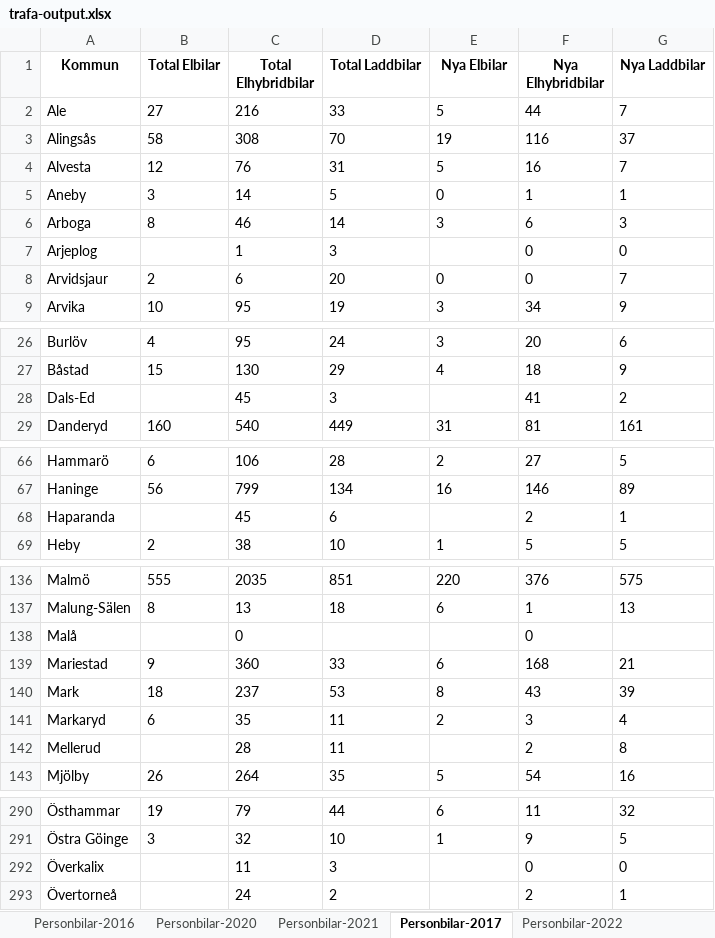
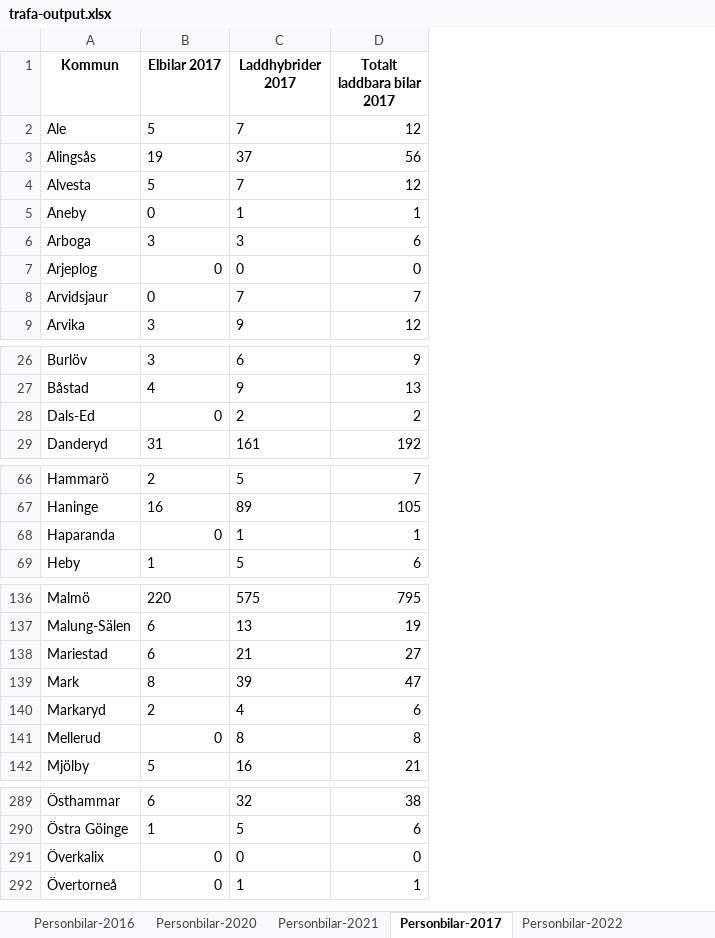
Before and after one commit to Klimatbyran/klimatkollen, an Excel workbook: data/output/trafa-output.xlsx, sheet Personbilar-2017, drawn as a sheet; only a part is shown, gaps mark what is left out; values as stored, in another font and other column widths than the file's, no borders; removed rows and columns are numbered as before the commit, all else as after; the diff covers the shown part only; the diff names each change by its address in the sheet, - before the commit and + after, or states it on an @@ line.

```diff
--- a/data/output/trafa-output.xlsx (sheet Personbilar-2017)
+++ b/data/output/trafa-output.xlsx (sheet Personbilar-2017)
-column B (Total Elbilar), rows 2-9: 27 | 58 | 12 | 3 | 8 |  | 2 | 10; rows 26-29: 4 | 15 |  | 160; rows 66-69: 6 | 56 |  | 2; rows 136-137: 555 | 8; rows 139-143: 9 | 18 | 6 |  | 26; rows 290-291: 19 | 3
-column C (Total Elhybridbilar), rows 2-9: 216 | 308 | 76 | 14 | 46 | 1 | 6 | 95; rows 26-29: 95 | 130 | 45 | 540; rows 66-69: 106 | 799 | 45 | 38; rows 136-137: 2035 | 13; rows 139-143: 360 | 237 | 35 | 28 | 264; rows 290-293: 79 | 32 | 11 | 24
-column D (Total Laddbilar), rows 2-9: 33 | 70 | 31 | 5 | 14 | 3 | 20 | 19; rows 26-29: 24 | 29 | 3 | 449; rows 66-69: 28 | 134 | 6 | 10; rows 136-137: 851 | 18; rows 139-143: 33 | 53 | 11 | 11 | 35; rows 290-293: 44 | 10 | 3 | 2
-column F (Nya Elhybridbilar), rows 2-9: 44 | 116 | 16 | 1 | 6 | 0 | 0 | 34; rows 26-29: 20 | 18 | 41 | 81; rows 66-69: 27 | 146 | 2 | 5; rows 136-137: 376 | 1; rows 139-143: 168 | 43 | 3 | 2 | 54; rows 290-293: 11 | 9 | 0 | 2
+column D (Totalt laddbara bilar 2017), rows 2-9: 12 | 56 | 12 | 1 | 6 | 0 | 7 | 12; rows 26-29: 9 | 13 | 2 | 192; rows 66-69: 7 | 105 | 1 | 6; rows 136-142: 795 | 19 | 27 | 47 | 6 | 8 | 21; rows 289-292: 38 | 6 | 0 | 1
-B1: Nya Elbilar
+B1: Elbilar 2017
-C1: Nya Laddbilar
+C1: Laddhybrider 2017
-B7 (Elbilar 2017): (empty)
+B7 (Elbilar 2017): 0
-B28 (Elbilar 2017): (empty)
+B28 (Elbilar 2017): 0
-B68 (Elbilar 2017): (empty)
+B68 (Elbilar 2017): 0
-row 138: Malå |  | 0 |  |  | 0
-B141 (Elbilar 2017): (empty)
+B141 (Elbilar 2017): 0
-B291:B292 (Elbilar 2017): (empty)
+B291:B292 (Elbilar 2017): 0
```
Also changed, not shown: 7 edited cells elsewhere in this sheet, sheet Personbilar-2015, sheet Personbilar-2016, sheet Personbilar-2018, sheet Personbilar-2020, sheet Personbilar-2019, sheet Personbilar-2021, 2 more sheets, 10 other files.
